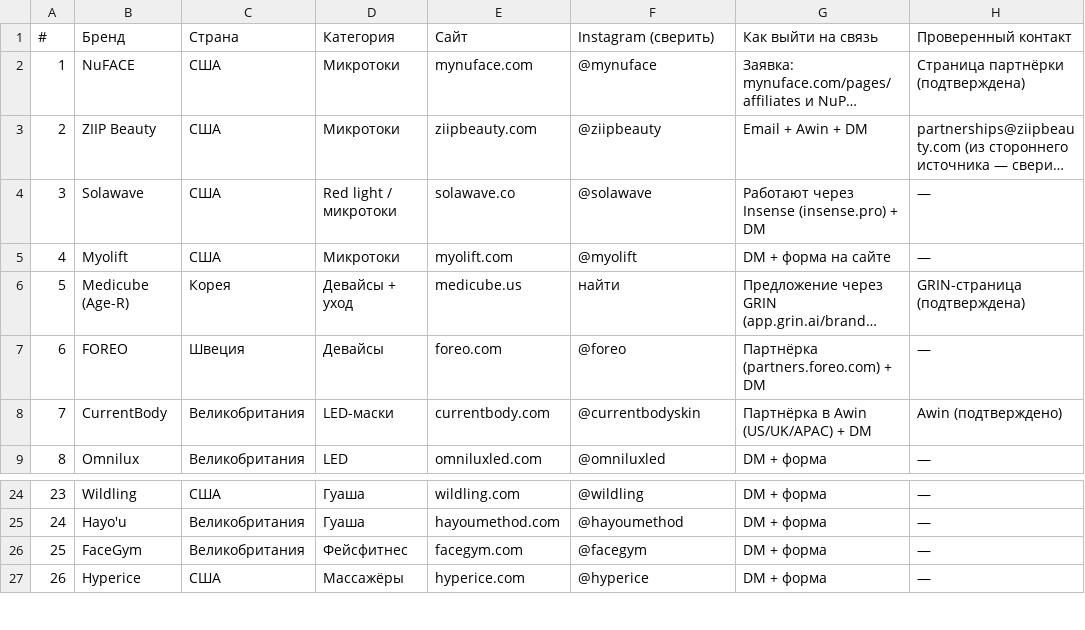
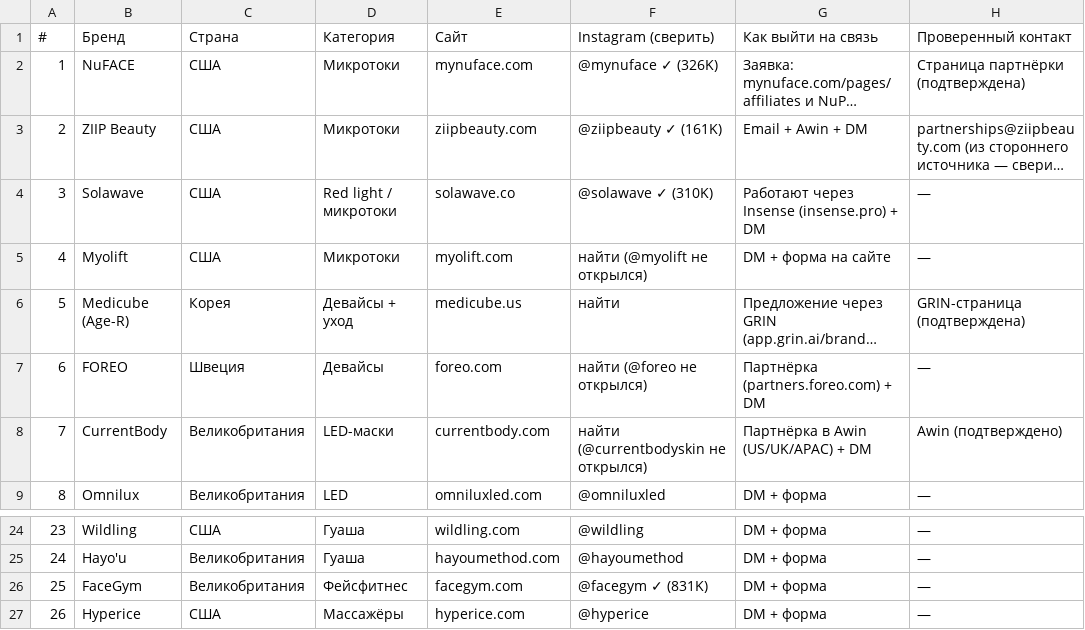
Before and after one commit to andronikgejvah-dotcom/Protocol-forever-young, a CSV file: media-kit/brand-tracker.csv, drawn as a sheet; only a part is shown, gaps mark what is left out; long unchanged cells end in …; the diff names each change by its address in the sheet, - before the commit and + after, or states it on an @@ line.

```diff
--- a/media-kit/brand-tracker.csv
+++ b/media-kit/brand-tracker.csv
-F2 (Instagram (сверить)): @mynuface
+F2 (Instagram (сверить)): @mynuface ✓ (326K)
-F3 (Instagram (сверить)): @ziipbeauty
+F3 (Instagram (сверить)): @ziipbeauty ✓ (161K)
-F4 (Instagram (сверить)): @solawave
+F4 (Instagram (сверить)): @solawave ✓ (310K)
-F5 (Instagram (сверить)): @myolift
+F5 (Instagram (сверить)): найти (@myolift не открылся)
-F7 (Instagram (сверить)): @foreo
+F7 (Instagram (сверить)): найти (@foreo не открылся)
-F8 (Instagram (сверить)): @currentbodyskin
+F8 (Instagram (сверить)): найти (@currentbodyskin не открылся)
-F26 (Instagram (сверить)): @facegym
+F26 (Instagram (сверить)): @facegym ✓ (831K)
```
Also changed, not shown: 3 other files.
